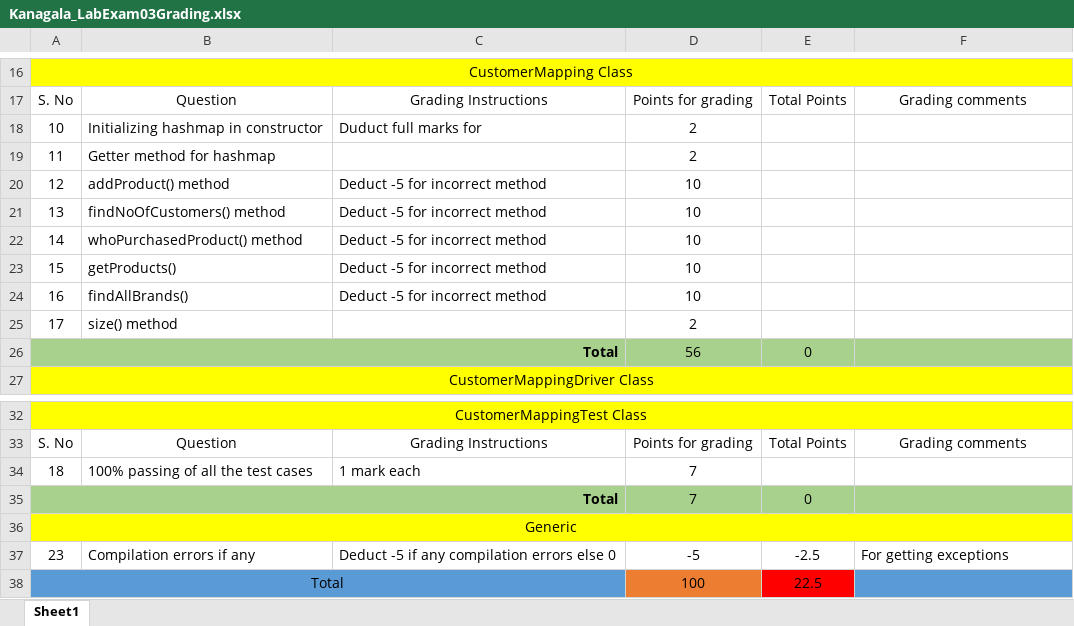
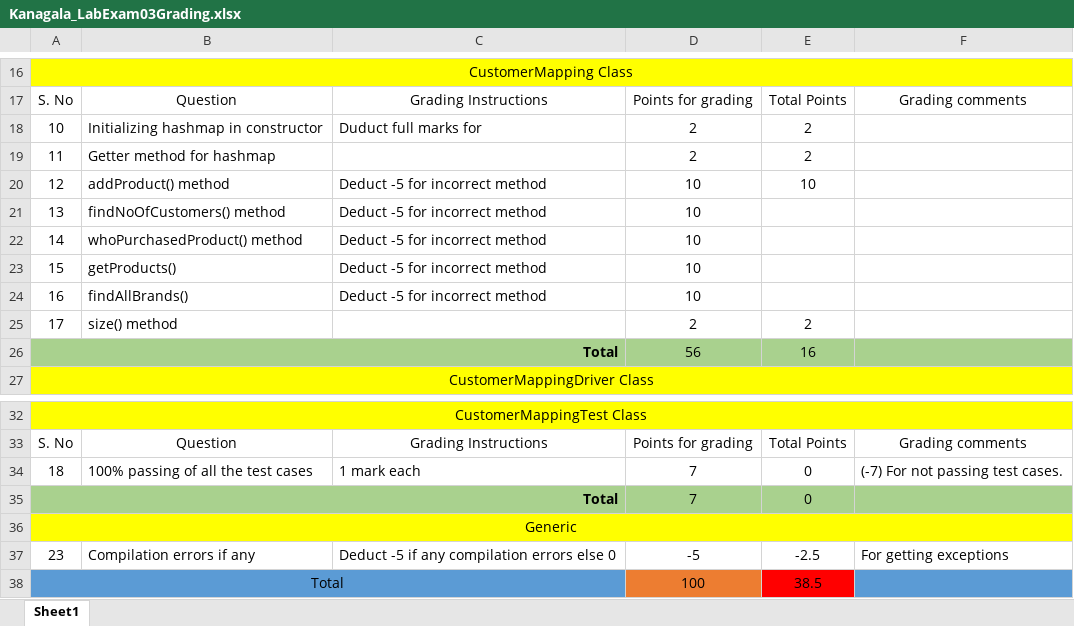
Before and after one commit to vennela-cheekoti/LabExam3Rubrics, an Excel workbook: Kanagala_LabExam03Grading.xlsx, sheet Sheet1, drawn as a sheet; only a part is shown, gaps mark what is left out; values as stored, in another font and other column widths than the file's, no borders; table styles not drawn; the diff names each change by its address in the sheet, - before the commit and + after, or states it on an @@ line.

```diff
--- a/Kanagala_LabExam03Grading.xlsx (sheet Sheet1)
+++ b/Kanagala_LabExam03Grading.xlsx (sheet Sheet1)
-E18:E19: (empty)
+E18:E19: 2
-E20: (empty)
+E20: 10
-E25: (empty)
+E25: 2
-E26: 0
+E26: 16
-E34: (empty)
+E34: 0
-F34: (empty)
+F34: (-7) For not passing test cases.
-E38: 22.5
+E38: 38.5
```
Also changed, not shown: Davuluri_LabExam03Grading.xlsx, Galla_LabExam03Grading.xlsx, 29 other files.
